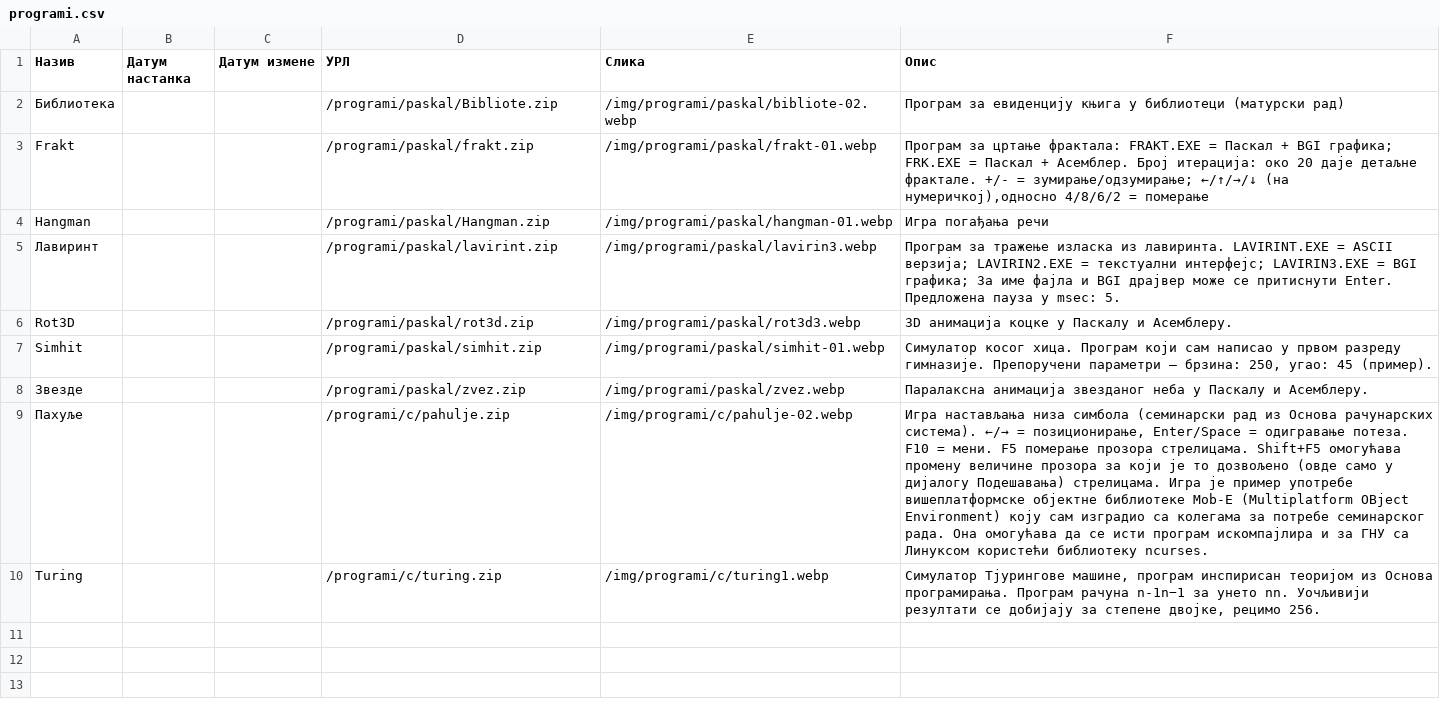
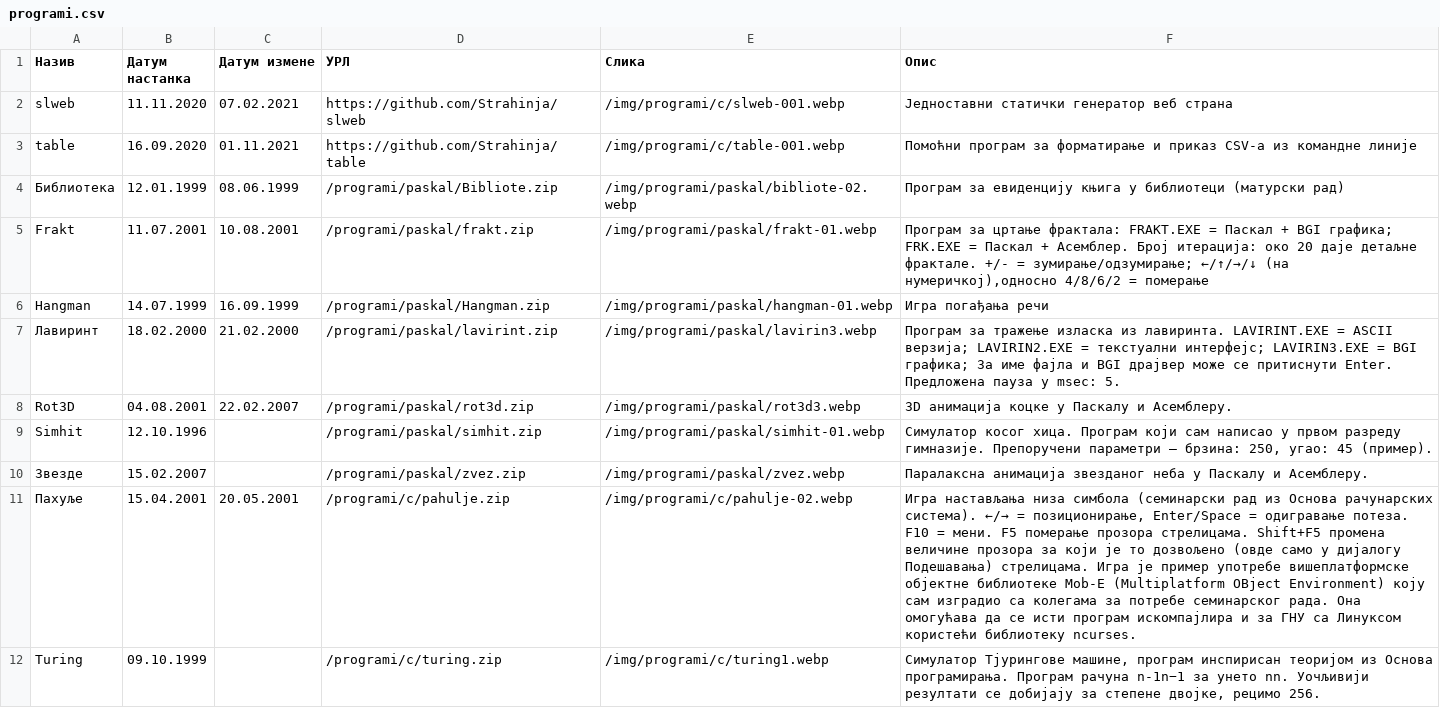
Before and after one commit to Strahinja/strahinja-org-slw, a CSV file: programi/programi.csv, drawn as a sheet; addresses are those after the commit; the diff names each change by its address in the sheet, - before the commit and + after, or states it on an @@ line.

Commit message:
/tekstovi/softver/preporuke: New file; various small changes
Signed-off-by: Страхиња Радић <contact@strahinja.org>

```diff
--- a/programi/programi.csv
+++ b/programi/programi.csv
+row 2: slweb | 11.11.2020 | 07.02.2021 | https://github.com/Strahinja/slweb | /img/programi/c/slweb-001.webp | Једноставни статички генератор веб страна
+row 3: table | 16.09.2020 | 01.11.2021 | https://github.com/Strahinja/table | /img/programi/c/table-001.webp | Помоћни програм за форматирање и приказ CSV-а из командне линије
-B4 (Датум настанка): (empty)
+B4 (Датум настанка): 12.01.1999
-C4 (Датум измене): (empty)
+C4 (Датум измене): 08.06.1999
-B5 (Датум настанка): (empty)
+B5 (Датум настанка): 11.07.2001
-C5 (Датум измене): (empty)
+C5 (Датум измене): 10.08.2001
-B6 (Датум настанка): (empty)
+B6 (Датум настанка): 14.07.1999
-C6 (Датум измене): (empty)
+C6 (Датум измене): 16.09.1999
-B7 (Датум настанка): (empty)
+B7 (Датум настанка): 18.02.2000
-C7 (Датум измене): (empty)
+C7 (Датум измене): 21.02.2000
-B8 (Датум настанка): (empty)
+B8 (Датум настанка): 04.08.2001
-C8 (Датум измене): (empty)
+C8 (Датум измене): 22.02.2007
-B9 (Датум настанка): (empty)
+B9 (Датум настанка): 12.10.1996
-B10 (Датум настанка): (empty)
+B10 (Датум настанка): 15.02.2007
-B11 (Датум настанка): (empty)
+B11 (Датум настанка): 15.04.2001
-C11 (Датум измене): (empty)
+C11 (Датум измене): 20.05.2001
-F11 (Опис): …стрелицама. Shift+F5 омогућава промену величине прозора…
+F11 (Опис): …стрелицама. Shift+F5 промена величине прозора…
-B12 (Датум настанка): (empty)
+B12 (Датум настанка): 09.10.1999
```
Also changed, not shown: tekstovi/tekstovi.csv, 25 other files.
